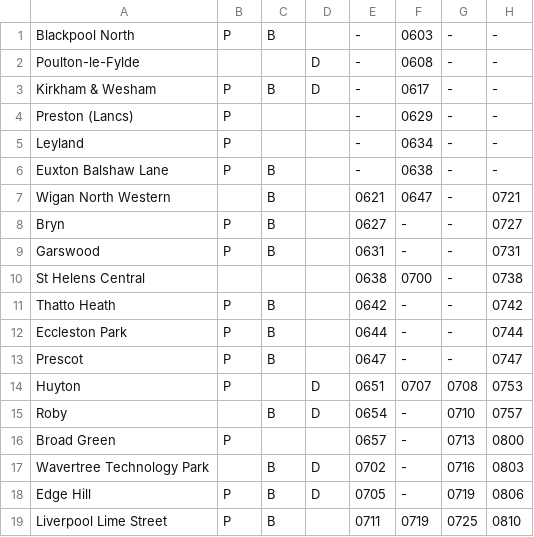
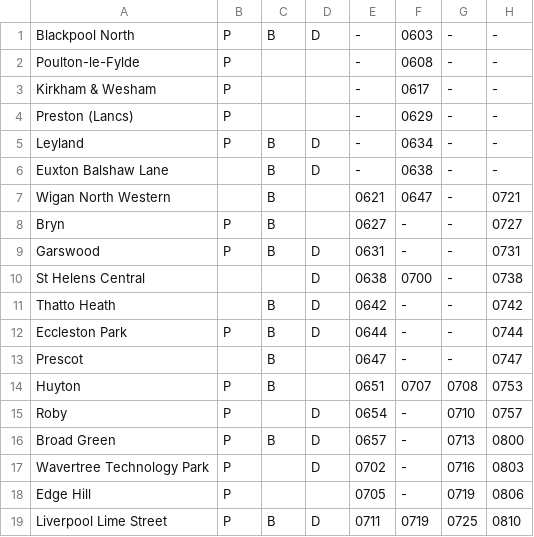
Before and after one commit to LukaGinley/Railway-Timetable-System, a CSV file: 2021-4121COMP-Team_Eclipse/MondaySaturdayReversed.csv, drawn as a sheet; only a part is shown; the diff names each change by its address in the sheet, - before the commit and + after, or states it on an @@ line.

```diff
--- a/2021-4121COMP-Team_Eclipse/MondaySaturdayReversed.csv
+++ b/2021-4121COMP-Team_Eclipse/MondaySaturdayReversed.csv
-D1: (empty)
+D1: D
-B2: (empty)
+B2: P
-D2:D3: D
+D2:D3: (empty)
-C3: B
+C3: (empty)
-C5: (empty)
+C5: B
-D5:D6: (empty)
+D5:D6: D
-B6: P
+B6: (empty)
-D9:D12: (empty)
+D9:D12: D
-B11: P
+B11: (empty)
-B13: P
+B13: (empty)
-C14: (empty)
+C14: B
-D14: D
+D14: (empty)
-B15: (empty)
+B15: P
-C15: B
+C15: (empty)
-C16: (empty)
+C16: B
-D16: (empty)
+D16: D
-B17: (empty)
+B17: P
-C17:C18: B
+C17:C18: (empty)
-D18: D
+D18: (empty)
-D19: (empty)
+D19: D
```
Also changed, not shown: 2021-4121COMP-Team_Eclipse/MondayFriday.csv, 2021-4121COMP-Team_Eclipse/Sunday.csv, 2 other files.
